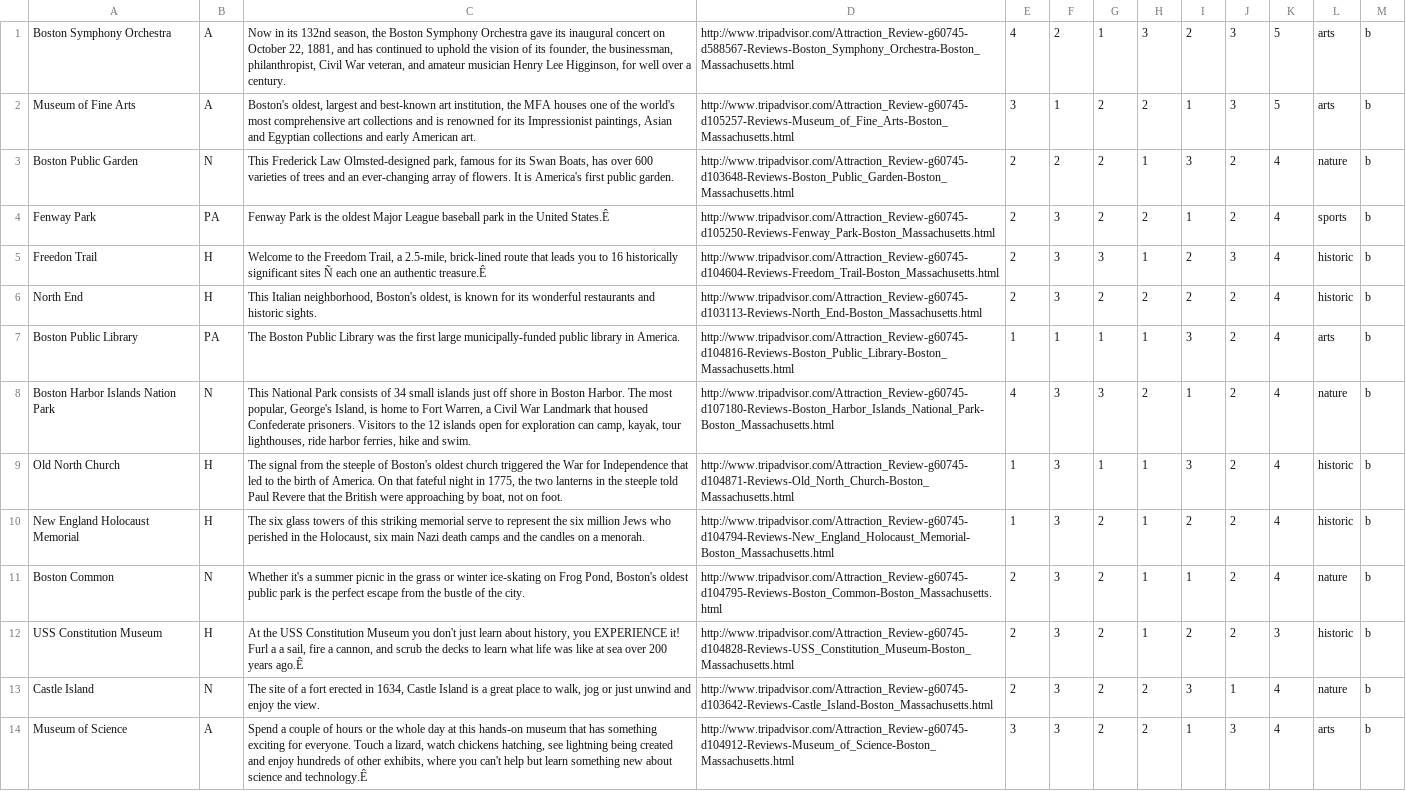
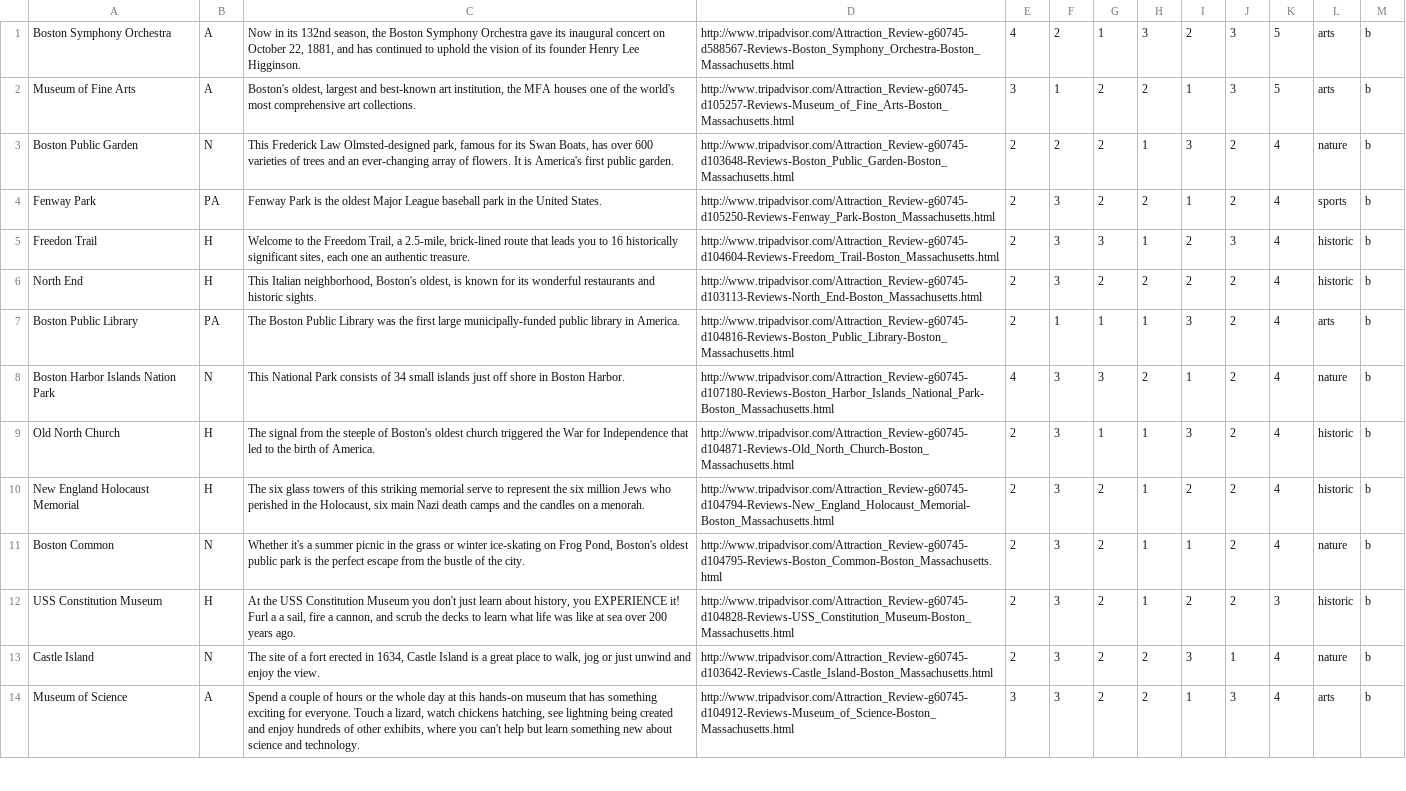
Before and after one commit to vicli/travel, a CSV file: app/assets/bact.csv, drawn as a sheet; only a part is shown; the diff covers the shown part only; the diff names each change by its address in the sheet, - before the commit and + after, or states it on an @@ line.

```diff
--- a/app/assets/bact.csv
+++ b/app/assets/bact.csv
-C1: …of its founder, the businessman, philanthropist, Civil War veteran, and amateur musician Henry Lee Higginson, for well over a century.
+C1: …of its founder Henry Lee Higginson.
-C2: …comprehensive art collections and is renowned for its Impressionist paintings, Asian and Egyptian collections and early American art.
+C2: …comprehensive art collections.
-C4: …the United States.Ê
+C4: …the United States.
-C5: …historically significant sites Ñ each one an authentic treasure.Ê
+C5: …historically significant sites, each one an authentic treasure.
-E7: 1
+E7: 2
-C8: …Boston Harbor. The most popular, George's Island, is home to Fort Warren, a Civil War Landmark that housed Confederate prisoners. Visitors to the 12 islands open for exploration can camp, kayak, tour lighthouses, ride harbor ferries, hike and swim.
+C8: …Boston Harbor.
-C9: …of America. On that fateful night in 1775, the two lanterns in the steeple told Paul Revere that the British were approaching by boat, not on foot.
+C9: …of America.
-E9:E10: 1
+E9:E10: 2
-C12: …200 years ago.Ê
+C12: …200 years ago.
-C14: …science and technology.Ê
+C14: …science and technology.
```
Also changed, not shown: 51 edited cells elsewhere in this file, app/assets/bostonrest.csv, app/assets/nycrestaurant.csv, 16 other files.
